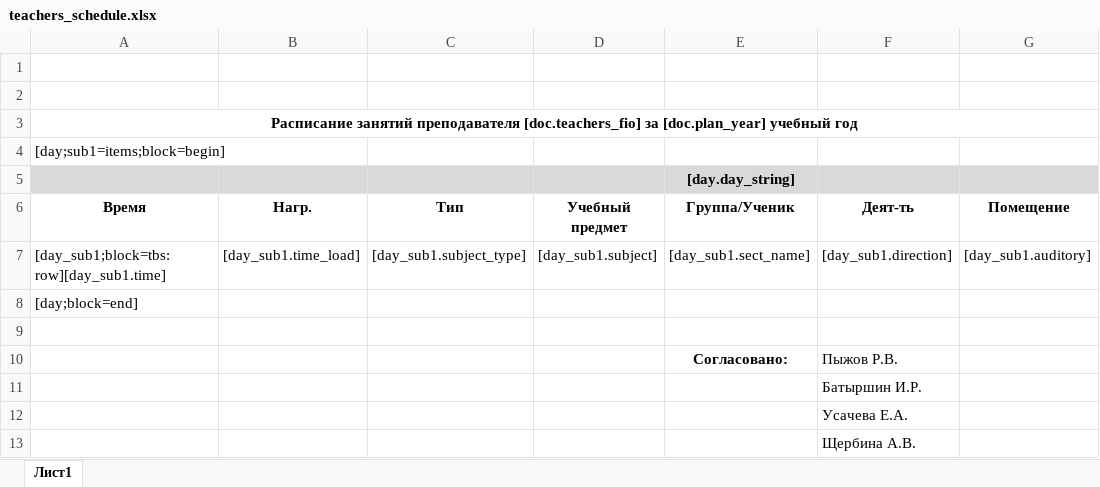
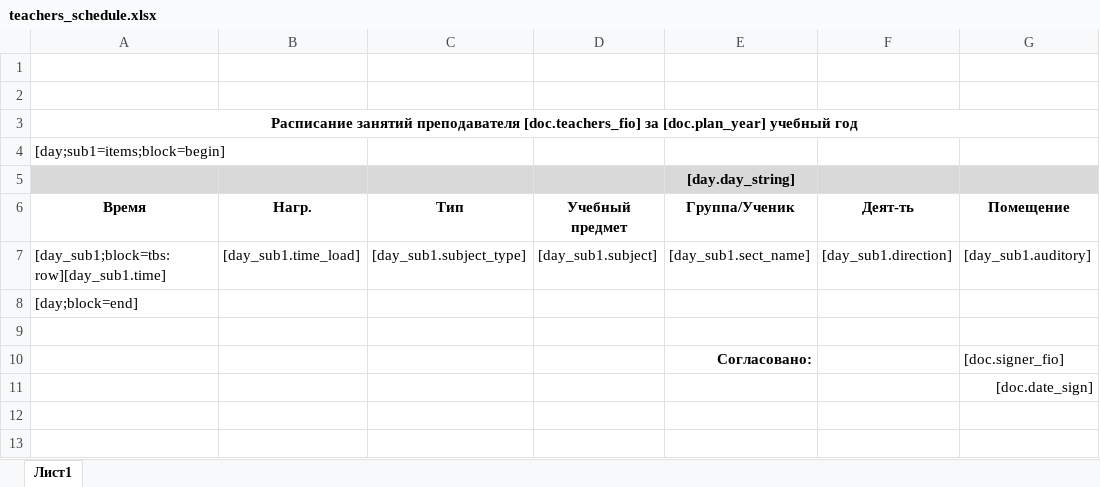
Before and after one commit to artmarkov/ais-dsi.loc, an Excel workbook: common/template/document/teachers_schedule.xlsx, sheet Лист1, drawn as a sheet; values as stored, in another font and other column widths than the file's, no borders; removed rows and columns are numbered as before the commit, all else as after; the diff names each change by its address in the sheet, - before the commit and + after, or states it on an @@ line.

```diff
--- a/common/template/document/teachers_schedule.xlsx (sheet Лист1)
+++ b/common/template/document/teachers_schedule.xlsx (sheet Лист1)
-row 10:  |  |  |  | Согласовано: | Пыжов Р.В.
-row 11:  |  |  |  |  | Батыршин И.Р.
-row 12:  |  |  |  |  | Усачева Е.А.
-row 13:  |  |  |  |  | Щербина А.В.
+row 10:  |  |  |  | Согласовано: |  | [doc.signer_fio]
+row 11:  |  |  |  |  |  | [doc.date_sign]
```
Also changed, not shown: 6 other files.
